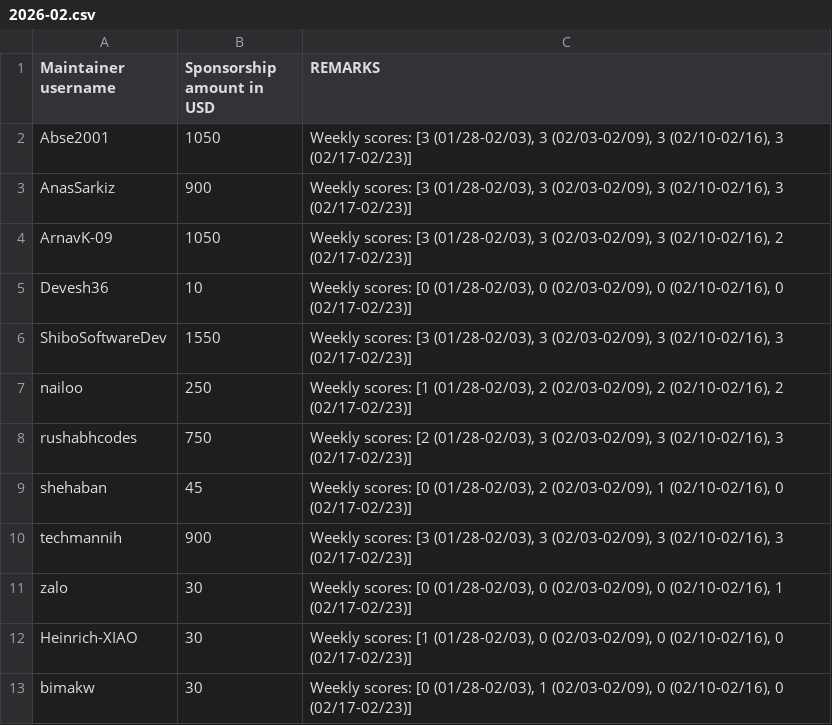
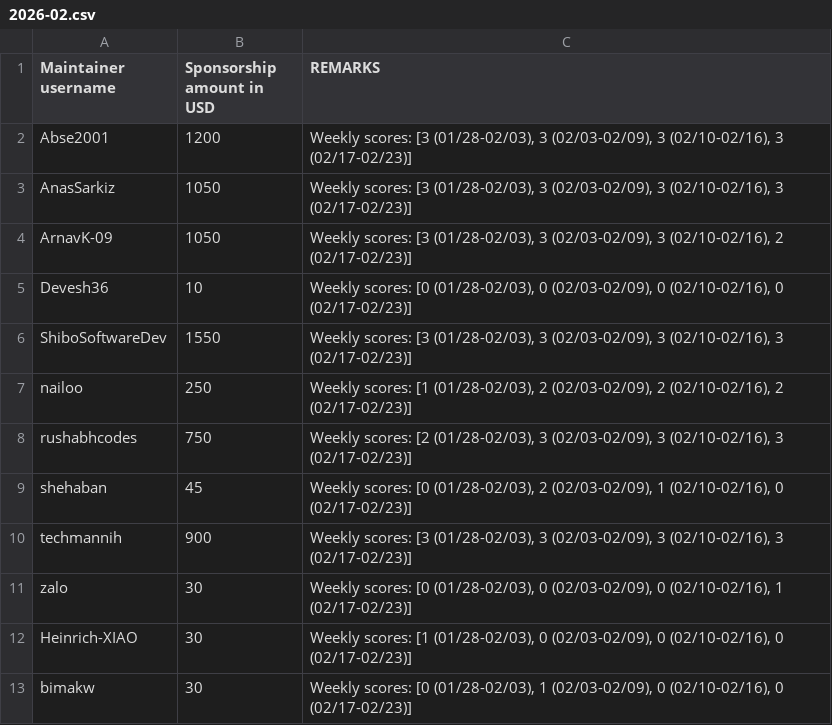
Before and after one commit to tscircuit/contribution-tracker, a CSV file: sponsorships/2026-02.csv, drawn as a sheet.

```diff
--- a/sponsorships/2026-02.csv
+++ b/sponsorships/2026-02.csv
@@ -1,4 +1,4 @@
 Maintainer username,Sponsorship amount in USD,REMARKS
-Abse2001,1050,"Weekly scores: [3 (01/28-02/03), 3 (02/03-02/09), 3 (02/10-02/16), 3 (02/17-02/23)]"
-AnasSarkiz,900,"Weekly scores: [3 (01/28-02/03), 3 (02/03-02/09), 3 (02/10-02/16), 3 (02/17-02/23)]"
+Abse2001,1200,"Weekly scores: [3 (01/28-02/03), 3 (02/03-02/09), 3 (02/10-02/16), 3 (02/17-02/23)]"
+AnasSarkiz,1050,"Weekly scores: [3 (01/28-02/03), 3 (02/03-02/09), 3 (02/10-02/16), 3 (02/17-02/23)]"
 ArnavK-09,1050,"Weekly scores: [3 (01/28-02/03), 3 (02/03-02/09), 3 (02/10-02/16), 2 (02/17-02/23)]"
```
